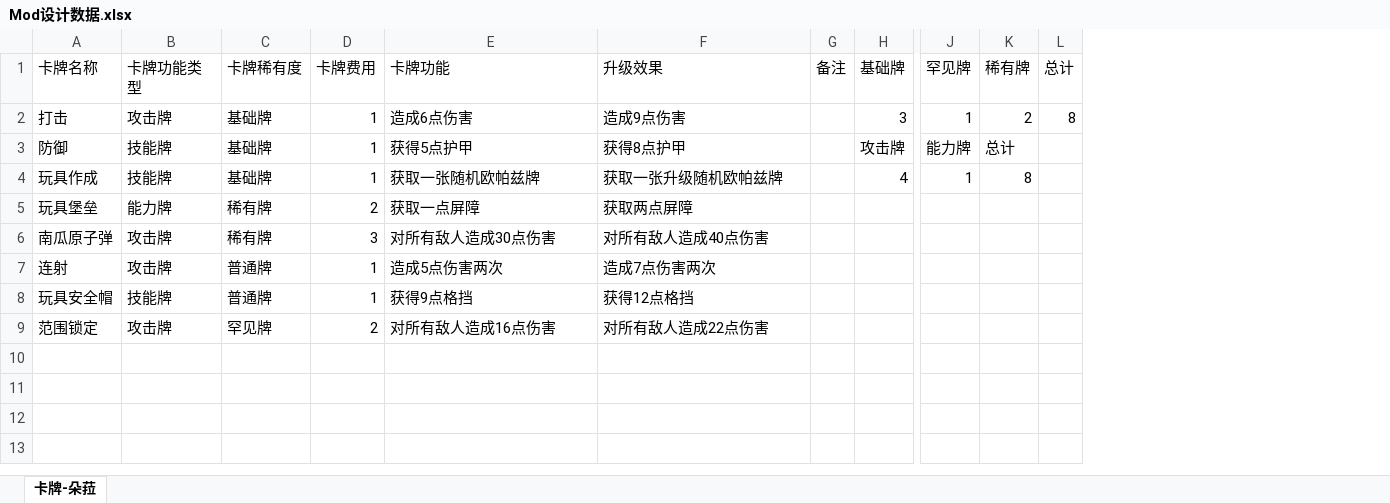
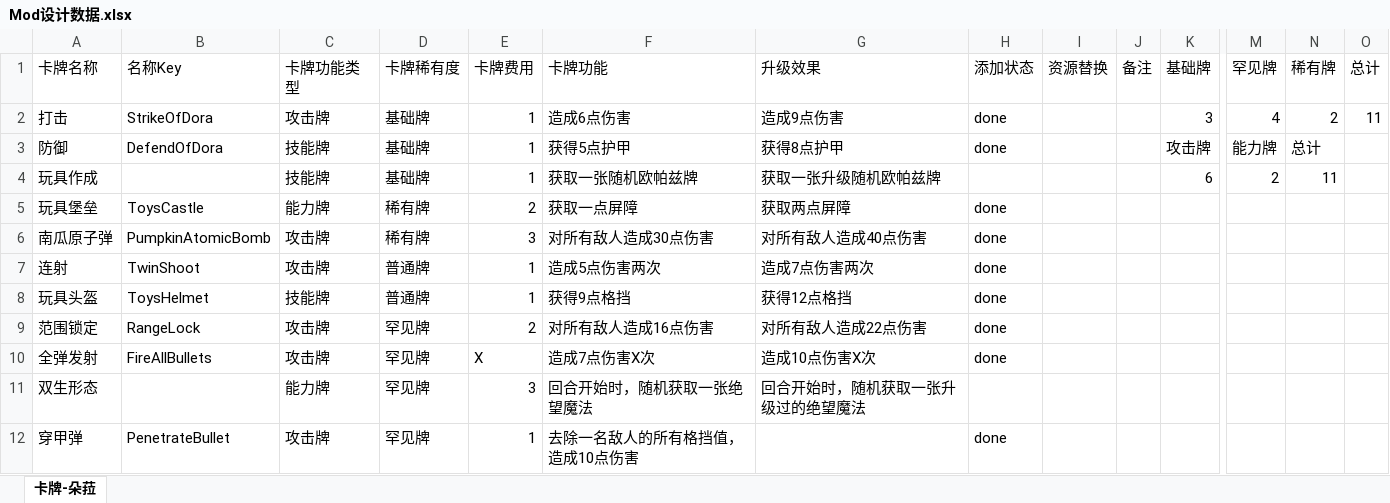
Before and after one commit to agaghd/ALittleWorldMod, an Excel workbook: docs/Mod设计数据.xlsx, sheet 卡牌-朵菈, drawn as a sheet; only a part is shown, gaps mark what is left out; values as stored, in another font and other column widths than the file's, no borders; addresses are those after the commit; rows hold the shown columns only; the diff names each change by its address in the sheet, - before the commit and + after, or states it on an @@ line.

```diff
--- a/docs/Mod设计数据.xlsx (sheet 卡牌-朵菈)
+++ b/docs/Mod设计数据.xlsx (sheet 卡牌-朵菈)
+column B (名称Key), rows 2-9: StrikeOfDora | DefendOfDora |  | ToysCastle | PumpkinAtomicBomb | TwinShoot | ToysHelmet | RangeLock
+column H (添加状态), rows 2-9: done | done |  | done | done | done | done | done
+column I (资源替换), empty
-M2 (罕见牌): 1
+M2 (罕见牌): 4
-O2 (总计): 8
+O2 (总计): 11
-K4 (基础牌): 4
+K4 (基础牌): 6
-M4 (罕见牌): 1
+M4 (罕见牌): 2
-N4 (稀有牌): 8
+N4 (稀有牌): 11
-A8 (卡牌名称): 玩具安全帽
+A8 (卡牌名称): 玩具头盔
+row 10: 全弹发射 | FireAllBullets | 攻击牌 | 罕见牌 | X | 造成7点伤害X次 | 造成10点伤害X次 | done
+row 11: 双生形态 |  | 能力牌 | 罕见牌 | 3 | 回合开始时，随机获取一张绝望魔法 | 回合开始时，随机获取一张升级过的绝望魔法
+row 12: 穿甲弹 | PenetrateBullet | 攻击牌 | 罕见牌 | 1 | 去除一名敌人的所有格挡值，造成10点伤害 |  | done
```
Also changed, not shown: formulas that keep their value, 12 other files.
